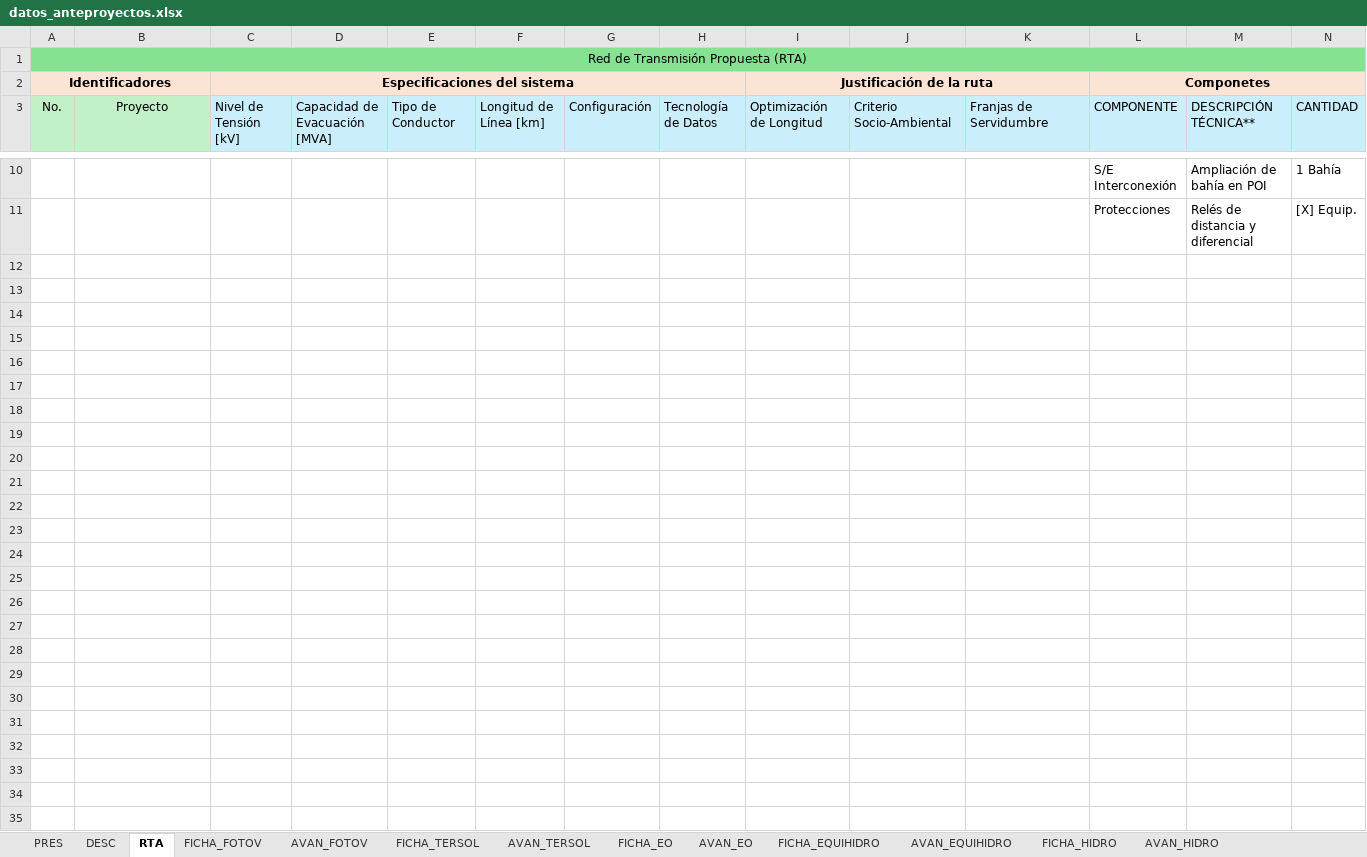
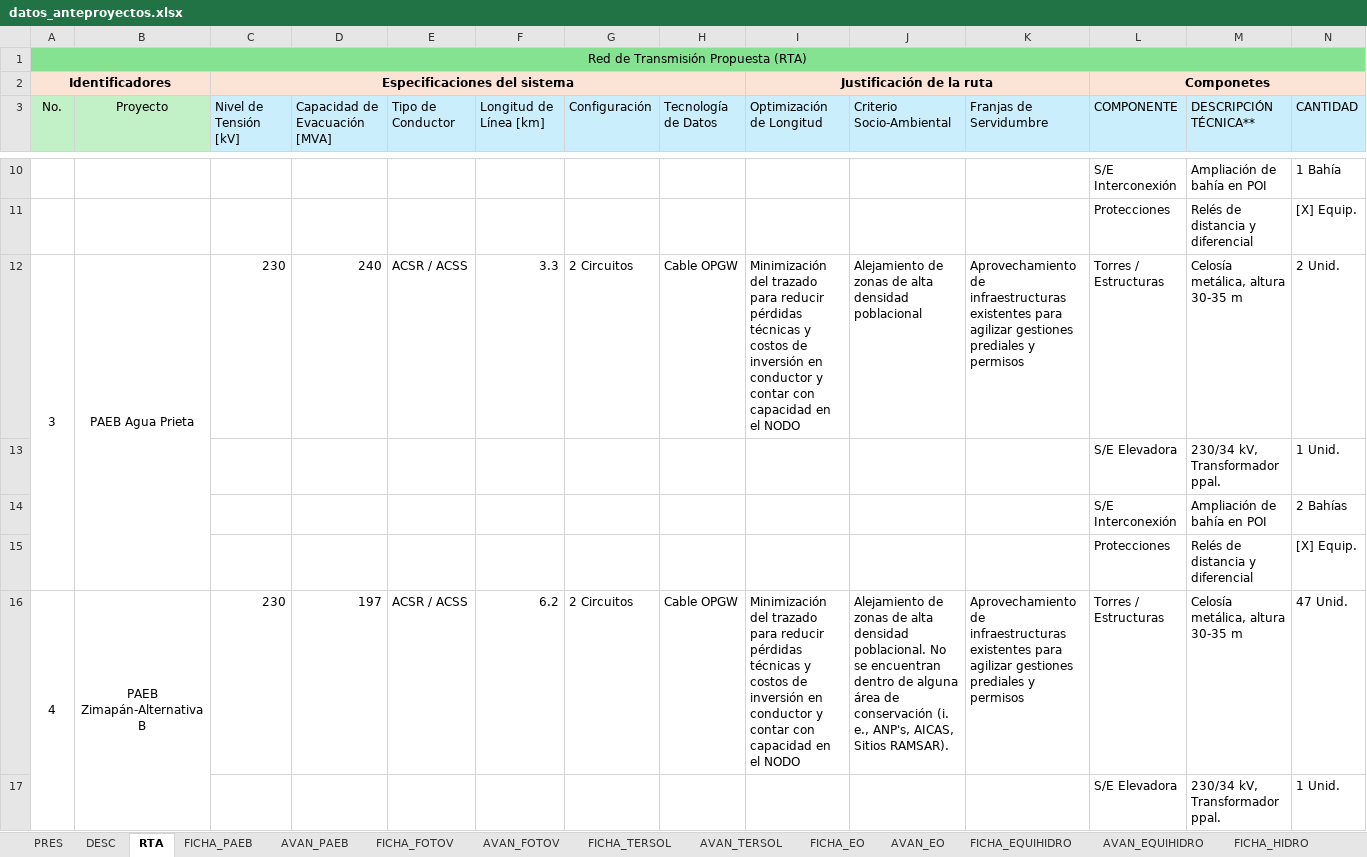
Before and after one commit to Igeophysicist/proyectos_cpel, an Excel workbook: cartera-anteproyectos/data/datos_anteproyectos.xlsx, sheet RTA, drawn as a sheet; only a part is shown, gaps mark what is left out; values as stored, in another font and other column widths than the file's, no borders; rows hold the shown columns only; the diff covers the shown part only; the diff names each change by its address in the sheet, - before the commit and + after, or states it on an @@ line.

```diff
--- a/cartera-anteproyectos/data/datos_anteproyectos.xlsx (sheet RTA)
+++ b/cartera-anteproyectos/data/datos_anteproyectos.xlsx (sheet RTA)
+sheet tab: FICHA_PAEB
+sheet tab: AVAN_PAEB
+row 12: 3 | PAEB Agua Prieta | 230 | 240 | ACSR / ACSS | 3.3 | 2 Circuitos | Cable OPGW | Minimización del trazado para reducir pérdidas técnicas y costos de inversión en conductor y contar con capacidad en el NODO | Alejamiento de zonas de alta densidad poblacional | Aprovechamiento de infraestructuras existentes para agilizar gestiones prediales y permisos | Torres / Estructuras | Celosía metálica, altura 30-35 m | 2 Unid.
+row 13:  |  |  |  |  |  |  |  |  |  |  | S/E Elevadora | 230/34 kV, Transformador ppal. | 1 Unid.
+row 14:  |  |  |  |  |  |  |  |  |  |  | S/E Interconexión | Ampliación de bahía en POI | 2 Bahías
+row 15:  |  |  |  |  |  |  |  |  |  |  | Protecciones | Relés de distancia y diferencial | [X] Equip.
+row 16: 4 | PAEB Zimapán-Alternativa B | 230 | 197 | ACSR / ACSS | 6.2 | 2 Circuitos | Cable OPGW | Minimización del trazado para reducir pérdidas técnicas y costos de inversión en conductor y contar con capacidad en el NODO | Alejamiento de zonas de alta densidad poblacional. No se encuentran dentro de alguna área de conservación (i. e., ANP's, AICAS, Sitios RAMSAR). | Aprovechamiento de infraestructuras existentes para agilizar gestiones prediales y permisos | Torres / Estructuras | Celosía metálica, altura 30-35 m | 47 Unid.
+row 17:  |  |  |  |  |  |  |  |  |  |  | S/E Elevadora | 230/34 kV, Transformador ppal. | 1 Unid.
```
Also changed, not shown: 6 added rows elsewhere in this sheet, sheet PRES, sheet DESC, 6 other files.
